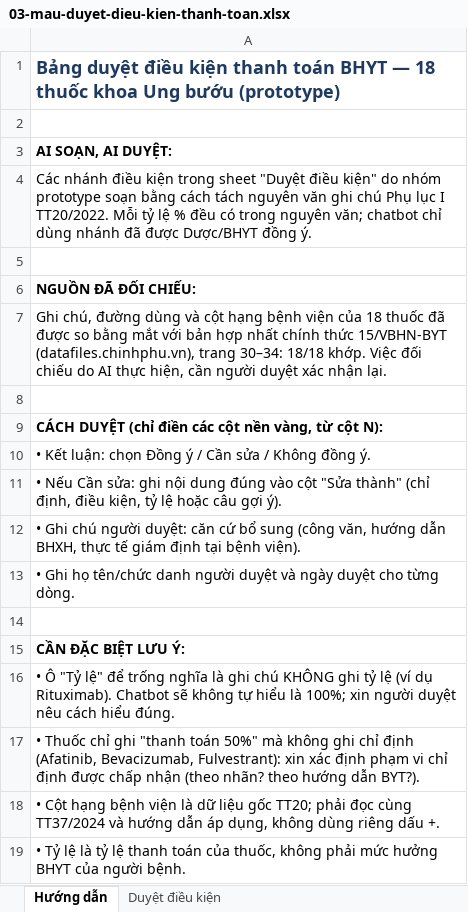
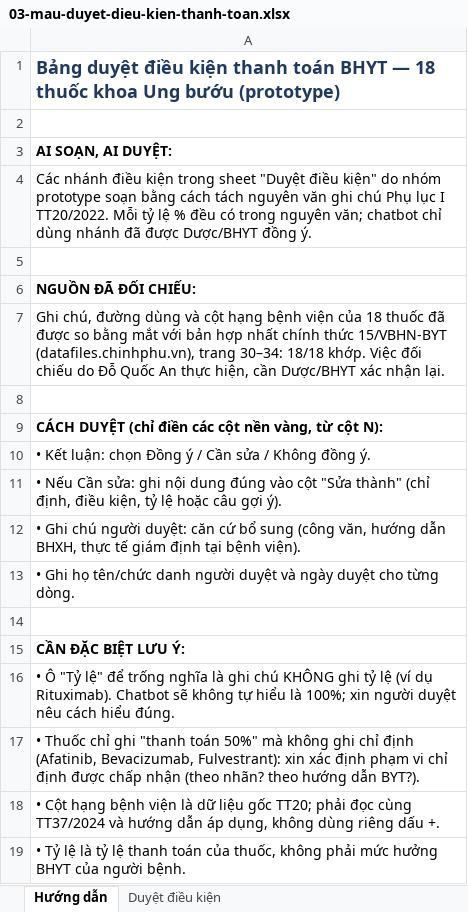
Before and after one commit to an1-tech/bhyt-assistant, an Excel workbook: prototype/03-mau-duyet-dieu-kien-thanh-toan.xlsx, sheet Hướng dẫn, drawn as a sheet; values as stored, in another font and other column widths than the file's, no borders; the diff names each change by its address in the sheet, - before the commit and + after, or states it on an @@ line.

Commit message:
Chuẩn hóa ghi chú nguồn đối chiếu, tạo lại dữ liệu xét nghiệm và biểu mẫu
- Thống nhất cách ghi người đối chiếu trong câu trả lời, trang nguồn và báo cáo
- Tạo lại data/lab_services.json, kết quả đối chiếu ung bướu và prototype/*.xlsx

```diff
--- a/prototype/03-mau-duyet-dieu-kien-thanh-toan.xlsx (sheet Hướng dẫn)
+++ b/prototype/03-mau-duyet-dieu-kien-thanh-toan.xlsx (sheet Hướng dẫn)
-A7: …chiếu do AI thực hiện, cần người duyệt xác nhận…
+A7: …chiếu do Đỗ Quốc An thực hiện, cần Dược/BHYT xác nhận…
```
Also changed, not shown: sheet Duyệt điều kiện, prototype/01-danh-sach-thuoc-ung-buou-GIA-LAP.xlsx, prototype/02-mau-thu-ca-benh-an-danh.xlsx, 16 other files.
